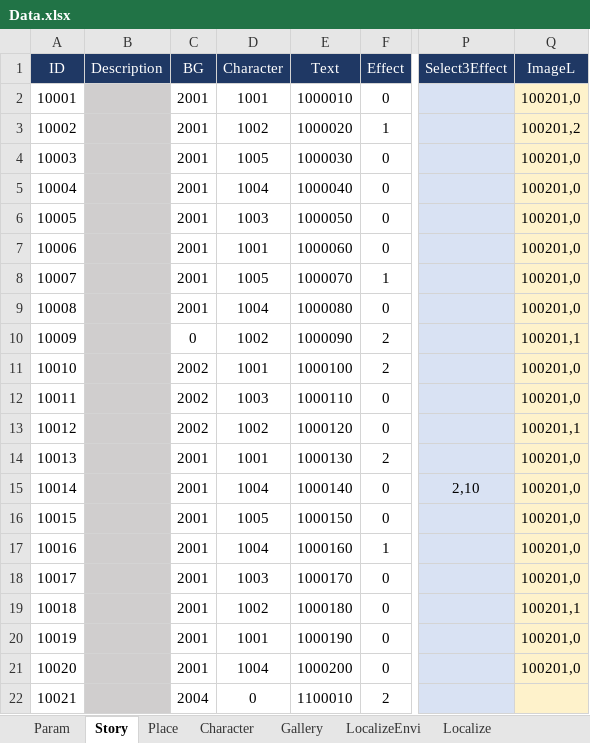
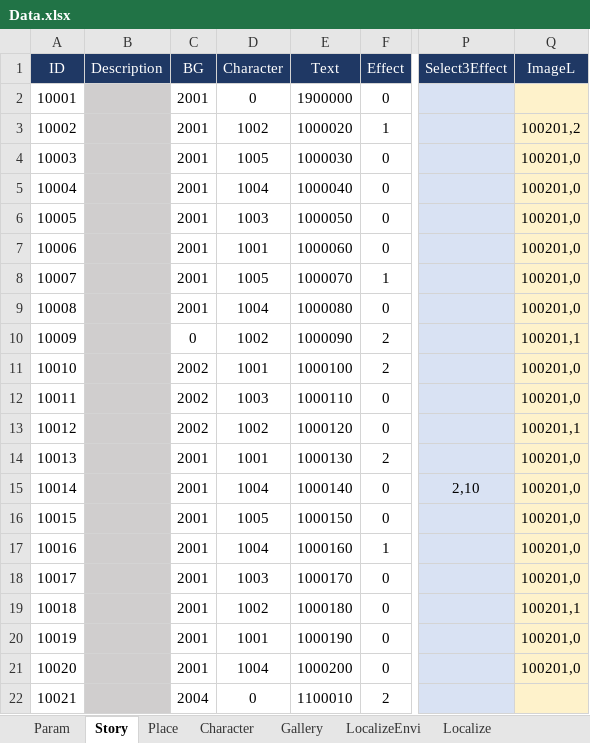
Before and after one commit to Uzong3/Unity_smart4_FrameWork, an Excel workbook: Unity_Uzong_FrameWork/Assets/Data/SpreadsheetCache/Data.xlsx, sheet Story, drawn as a sheet; only a part is shown, gaps mark what is left out; values as stored, in another font and other column widths than the file's, no borders; charts and pictures not drawn; the diff names each change by its address in the sheet, - before the commit and + after, or states it on an @@ line.

```diff
--- a/Unity_Uzong_FrameWork/Assets/Data/SpreadsheetCache/Data.xlsx (sheet Story)
+++ b/Unity_Uzong_FrameWork/Assets/Data/SpreadsheetCache/Data.xlsx (sheet Story)
-D2 (Character): 1001
+D2 (Character): 0
-E2 (Text): 1000010
+E2 (Text): 1900000
-Q2 (ImageL): 100201,0
+Q2 (ImageL): (empty)
```
Also changed, not shown: sheet Character, sheet LocalizeStory, sheet Localize, 4 other files.
